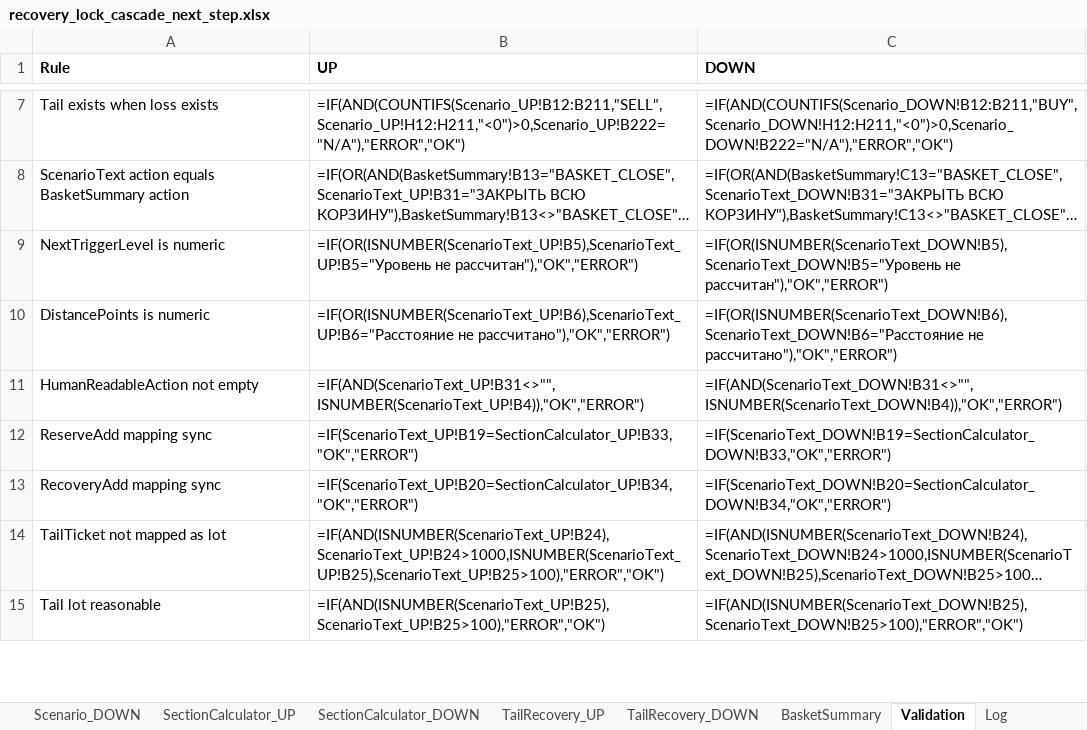
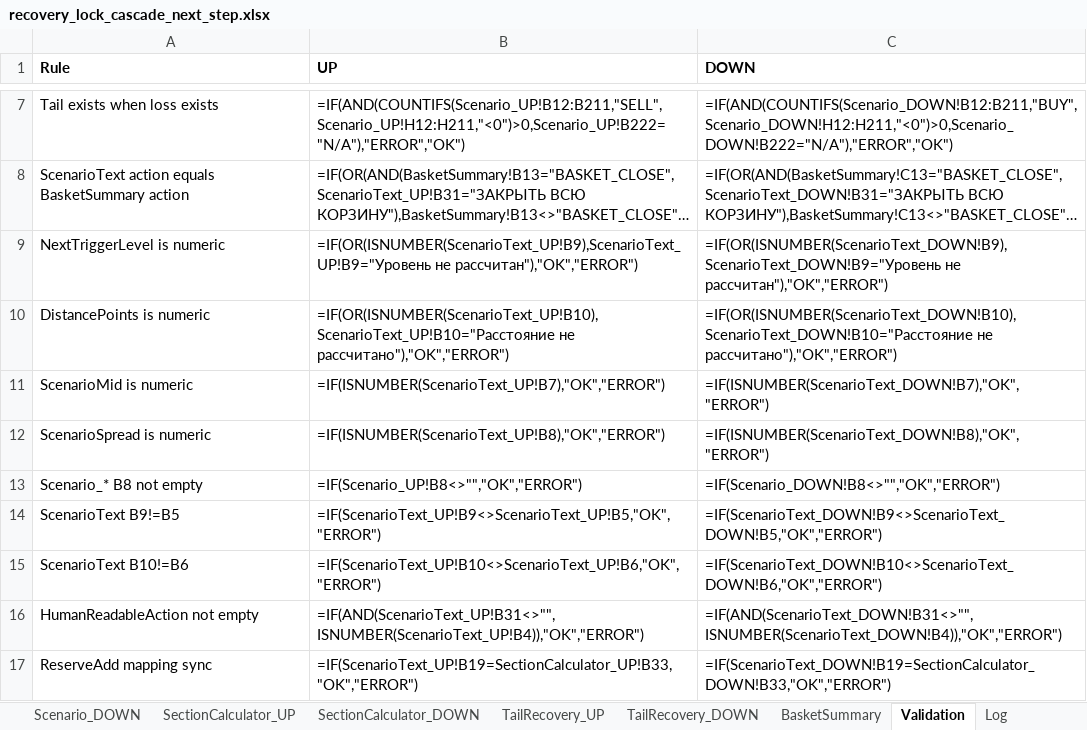
Before and after one commit to ic8812825-maker/chatgpt.com-codex, an Excel workbook: recovery_lock_cascade_next_step/recovery_lock_cascade_next_step.xlsx, sheet Validation, drawn as a sheet; only a part is shown, gaps mark what is left out; the shorter side is filled out with more unchanged rows; long unchanged cells end in …; values as stored, in another font and other column widths than the file's, no borders; formulas without a stored value are shown as written; the diff names each change by its address in the sheet, - before the commit and + after, or states it on an @@ line.

Commit message:
Fix ScenarioText semantic mapping for trigger/distance and add ScenarioSpread checks

```diff
--- a/recovery_lock_cascade_next_step/recovery_lock_cascade_next_step.xlsx (sheet Validation)
+++ b/recovery_lock_cascade_next_step/recovery_lock_cascade_next_step.xlsx (sheet Validation)
-B9 (UP): =IF(OR(ISNUMBER(ScenarioText_UP!B5),ScenarioText_UP!B5="Уровень не рассчитан"),"OK","ERROR")
+B9 (UP): =IF(OR(ISNUMBER(ScenarioText_UP!B9),ScenarioText_UP!B9="Уровень не рассчитан"),"OK","ERROR")
-C9 (DOWN): =IF(OR(ISNUMBER(ScenarioText_DOWN!B5),ScenarioText_DOWN!B5="Уровень не рассчитан"),"OK","ERROR")
+C9 (DOWN): =IF(OR(ISNUMBER(ScenarioText_DOWN!B9),ScenarioText_DOWN!B9="Уровень не рассчитан"),"OK","ERROR")
-B10 (UP): =IF(OR(ISNUMBER(ScenarioText_UP!B6),ScenarioText_UP!B6="Расстояние не рассчитано"),"OK","ERROR")
+B10 (UP): =IF(OR(ISNUMBER(ScenarioText_UP!B10),ScenarioText_UP!B10="Расстояние не рассчитано"),"OK","ERROR")
-C10 (DOWN): =IF(OR(ISNUMBER(ScenarioText_DOWN!B6),ScenarioText_DOWN!B6="Расстояние не рассчитано"),"OK","ERROR")
+C10 (DOWN): =IF(OR(ISNUMBER(ScenarioText_DOWN!B10),ScenarioText_DOWN!B10="Расстояние не рассчитано"),"OK","ERROR")
+row 11: ScenarioMid is numeric | =IF(ISNUMBER(ScenarioText_UP!B7),"OK","ERROR") | =IF(ISNUMBER(ScenarioText_DOWN!B7),"OK","ERROR")
+row 12: ScenarioSpread is numeric | =IF(ISNUMBER(ScenarioText_UP!B8),"OK","ERROR") | =IF(ISNUMBER(ScenarioText_DOWN!B8),"OK","ERROR")
+row 13: Scenario_* B8 not empty | =IF(Scenario_UP!B8<>"","OK","ERROR") | =IF(Scenario_DOWN!B8<>"","OK","ERROR")
+row 14: ScenarioText B9!=B5 | =IF(ScenarioText_UP!B9<>ScenarioText_UP!B5,"OK","ERROR") | =IF(ScenarioText_DOWN!B9<>ScenarioText_DOWN!B5,"OK","ERROR")
+row 15: ScenarioText B10!=B6 | =IF(ScenarioText_UP!B10<>ScenarioText_UP!B6,"OK","ERROR") | =IF(ScenarioText_DOWN!B10<>ScenarioText_DOWN!B6,"OK","ERROR")
```
Also changed, not shown: sheet ScenarioText_UP, sheet ScenarioText_DOWN, sheet Scenario_DOWN, sheet Scenario_UP, recovery_lock_cascade_next_step/recovery_lock_cascade_next_step_ru.xlsx, 2 other files.
